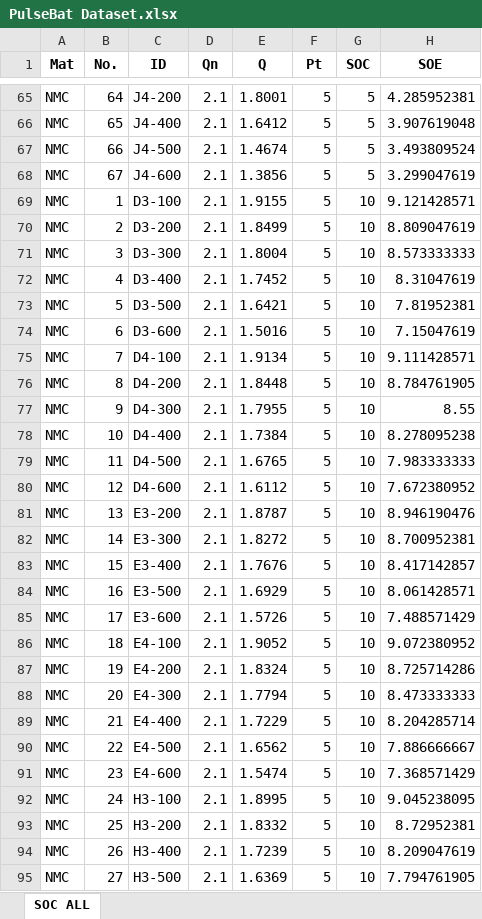
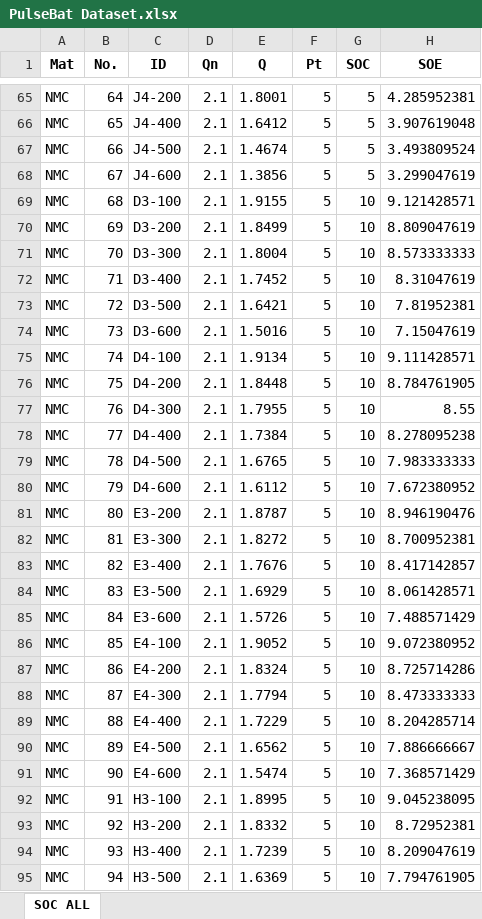
Before and after one commit to saifullah605/Battery-SOH-Prediction-AI-Chatbot-System, an Excel workbook: PulseBat Dataset.xlsx, sheet SOC ALL, drawn as a sheet; only a part is shown, gaps mark what is left out; values as stored, in another font and other column widths than the file's, no borders; the diff covers the shown part only; the diff names each change by its address in the sheet, - before the commit and + after, or states it on an @@ line.

```diff
--- a/PulseBat Dataset.xlsx (sheet SOC ALL)
+++ b/PulseBat Dataset.xlsx (sheet SOC ALL)
-B69 (No.): 1
+B69 (No.): 68
-B70 (No.): 2
+B70 (No.): 69
-B71 (No.): 3
+B71 (No.): 70
-B72 (No.): 4
+B72 (No.): 71
-B73 (No.): 5
+B73 (No.): 72
-B74 (No.): 6
+B74 (No.): 73
-B75 (No.): 7
+B75 (No.): 74
-B76 (No.): 8
+B76 (No.): 75
-B77 (No.): 9
+B77 (No.): 76
-B78 (No.): 10
+B78 (No.): 77
-B79 (No.): 11
+B79 (No.): 78
-B80 (No.): 12
+B80 (No.): 79
-B81 (No.): 13
+B81 (No.): 80
-B82 (No.): 14
+B82 (No.): 81
-B83 (No.): 15
+B83 (No.): 82
-B84 (No.): 16
+B84 (No.): 83
-B85 (No.): 17
+B85 (No.): 84
-B86 (No.): 18
+B86 (No.): 85
-B87 (No.): 19
+B87 (No.): 86
-B88 (No.): 20
+B88 (No.): 87
-B89 (No.): 21
+B89 (No.): 88
-B90 (No.): 22
+B90 (No.): 89
-B91 (No.): 23
+B91 (No.): 90
-B92 (No.): 24
+B92 (No.): 91
-B93 (No.): 25
+B93 (No.): 92
-B94 (No.): 26
+B94 (No.): 93
-B95 (No.): 27
+B95 (No.): 94
```
Also changed, not shown: 576 edited cells elsewhere in this sheet, 1 other file.
